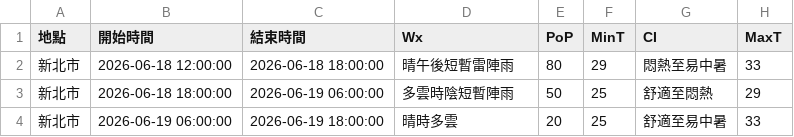
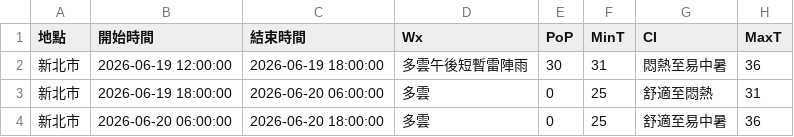
Before and after one commit to oao030oao/1111518-mid, a CSV file: api.csv, drawn as a sheet.

```diff
--- a/api.csv
+++ b/api.csv
@@ -1,4 +1,4 @@
 地點,開始時間,結束時間,Wx,PoP,MinT,CI,MaxT
-新北市,2026-06-18 12:00:00,2026-06-18 18:00:00,晴午後短暫雷陣雨,80,29,悶熱至易中暑,33
-新北市,2026-06-18 18:00:00,2026-06-19 06:00:00,多雲時陰短暫陣雨,50,25,舒適至悶熱,29
-新北市,2026-06-19 06:00:00,2026-06-19 18:00:00,晴時多雲,20,25,舒適至易中暑,33
+新北市,2026-06-19 12:00:00,2026-06-19 18:00:00,多雲午後短暫雷陣雨,30,31,悶熱至易中暑,36
+新北市,2026-06-19 18:00:00,2026-06-20 06:00:00,多雲,0,25,舒適至悶熱,31
+新北市,2026-06-20 06:00:00,2026-06-20 18:00:00,多雲,0,25,舒適至易中暑,36
```
